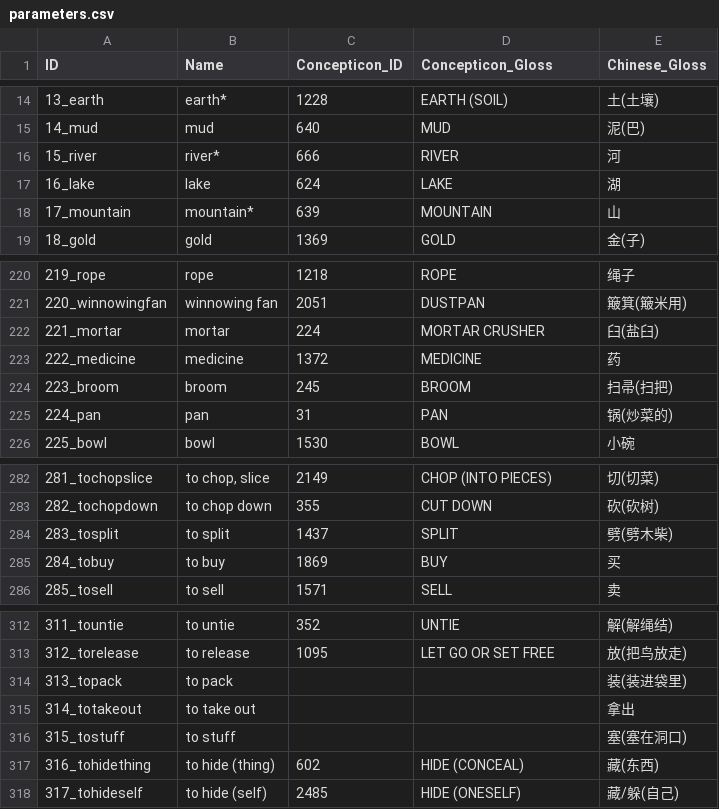
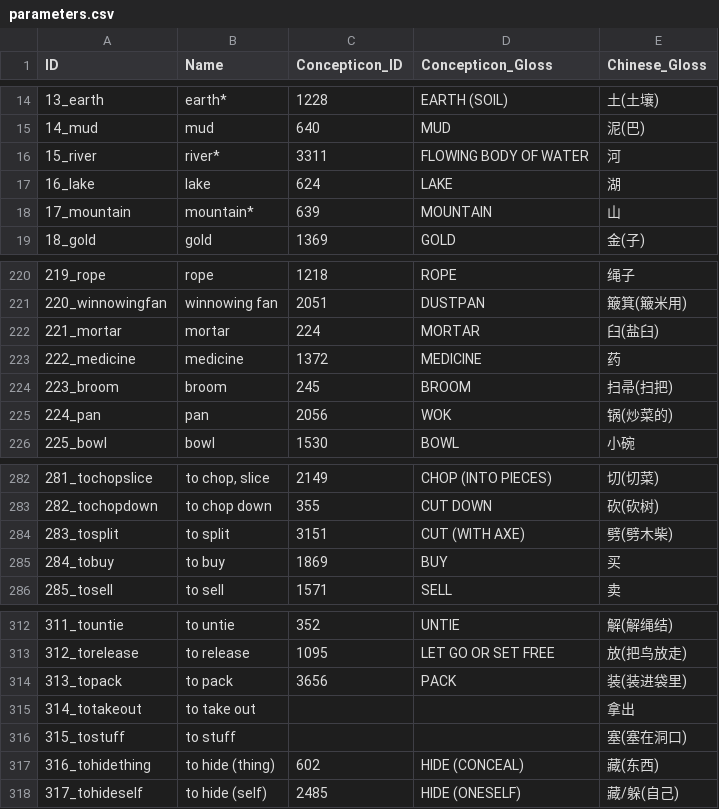
Before and after one commit to lexibank/castroyi, a CSV file: cldf/parameters.csv, drawn as a sheet; only a part is shown, gaps mark what is left out.

```diff
--- a/cldf/parameters.csv
+++ b/cldf/parameters.csv
@@ -15,3 +15,3 @@ ID,Name,Concepticon_ID,Concepticon_Gloss,Chinese_Gloss
 14_mud,mud,640,MUD,泥(巴)
-15_river,river*,666,RIVER,河
+15_river,river*,3311,FLOWING BODY OF WATER,河
 16_lake,lake,624,LAKE,湖
@@ -221,6 +221,6 @@ ID,Name,Concepticon_ID,Concepticon_Gloss,Chinese_Gloss
 220_winnowingfan,winnowing fan,2051,DUSTPAN,簸箕(簸米用)
-221_mortar,mortar,224,MORTAR CRUSHER,臼(盐臼)
+221_mortar,mortar,224,MORTAR,臼(盐臼)
 222_medicine,medicine,1372,MEDICINE,药
 223_broom,broom,245,BROOM,扫帚(扫把)
-224_pan,pan,31,PAN,锅(炒菜的)
+224_pan,pan,2056,WOK,锅(炒菜的)
 225_bowl,bowl,1530,BOWL,小碗
@@ -283,3 +283,3 @@ ID,Name,Concepticon_ID,Concepticon_Gloss,Chinese_Gloss
 282_tochopdown,to chop down,355,CUT DOWN,砍(砍树)
-283_tosplit,to split,1437,SPLIT,劈(劈木柴)
+283_tosplit,to split,3151,CUT (WITH AXE),劈(劈木柴)
 284_tobuy,to buy,1869,BUY,买
@@ -313,3 +313,3 @@ ID,Name,Concepticon_ID,Concepticon_Gloss,Chinese_Gloss
 312_torelease,to release,1095,LET GO OR SET FREE,放(把鸟放走)
-313_topack,to pack,,,装(装进袋里)
+313_topack,to pack,3656,PACK,装(装进袋里)
 314_totakeout,to take out,,,拿出
```
Also changed, not shown: cldf/forms.csv, 7 other files.
